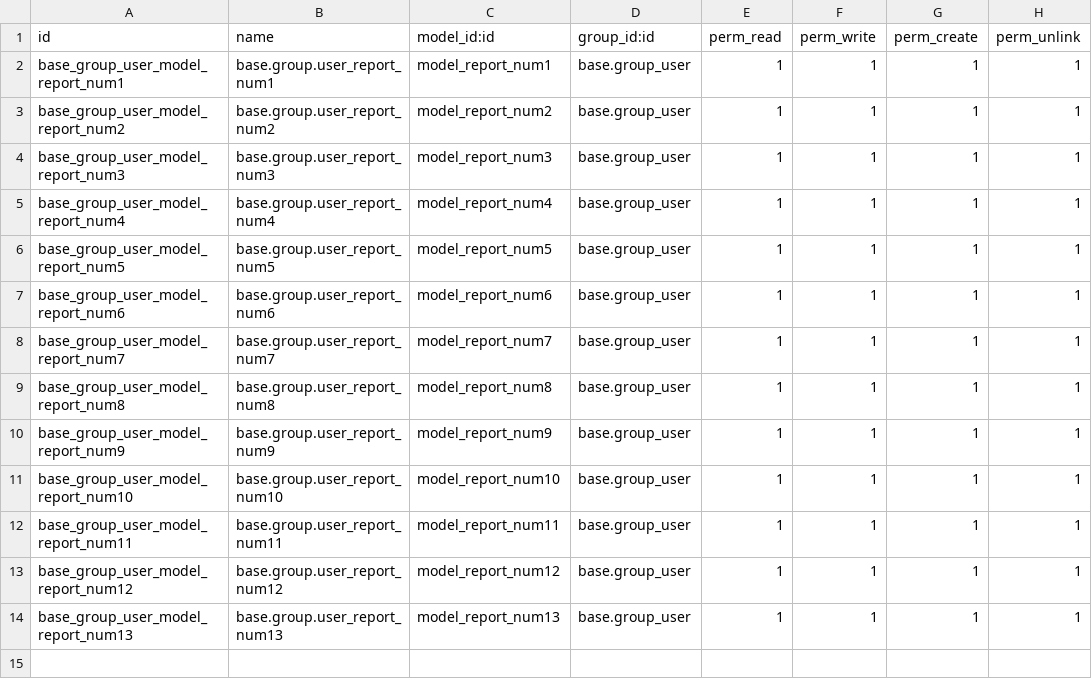
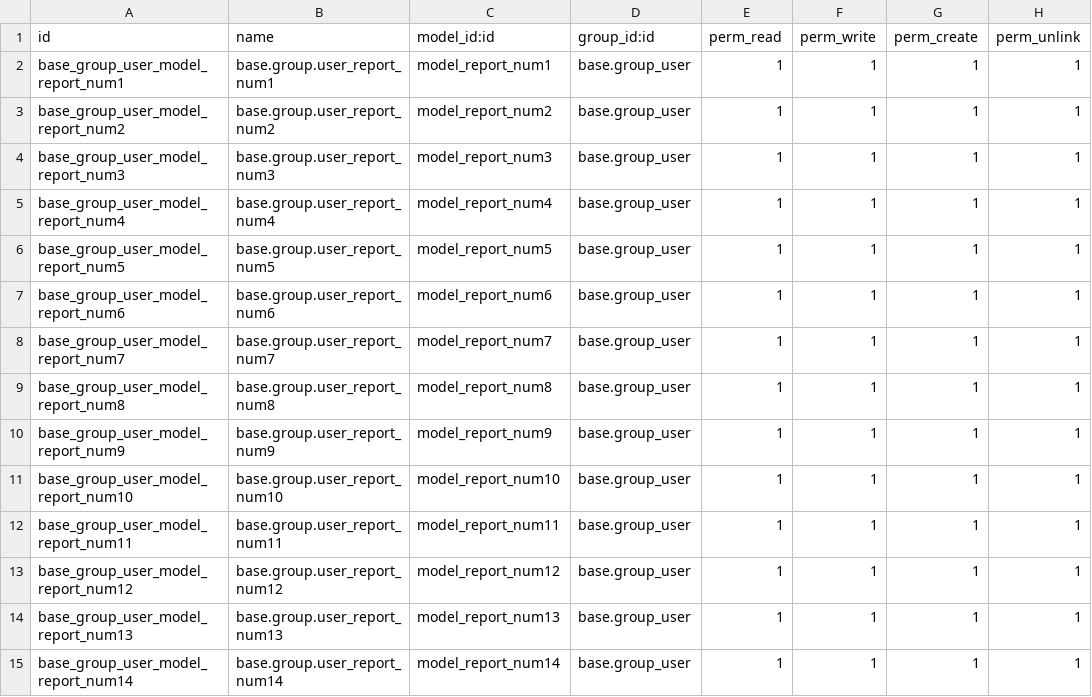
Before and after one commit to Onnet-Consulting/forlife, a CSV file: addons/custom/forlife_report/security/ir.model.access.csv, drawn as a sheet; the diff names each change by its address in the sheet, - before the commit and + after, or states it on an @@ line.

Commit message:
[IMP] forlife_report: report Voucher Used

```diff
--- a/addons/custom/forlife_report/security/ir.model.access.csv
+++ b/addons/custom/forlife_report/security/ir.model.access.csv
+row 15: base_group_user_model_report_num14 | base.group.user_report_num14 | model_report_num14 | base.group_user | 1 | 1 | 1 | 1
```
Also changed, not shown: 6 other files.
